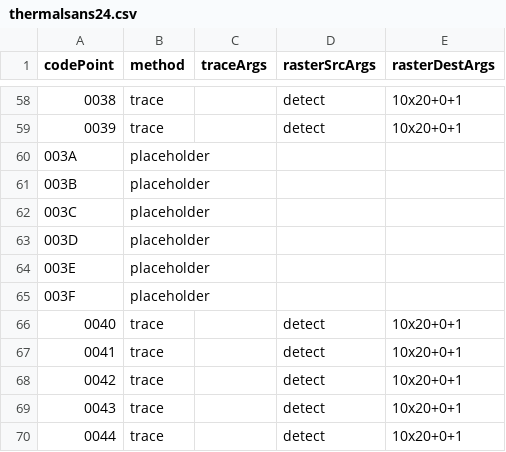
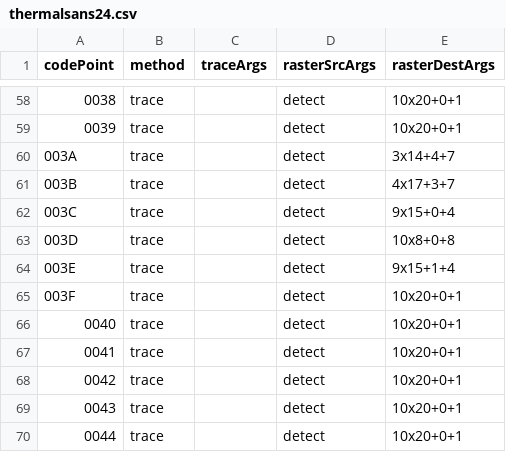
Before and after one commit to mike42/thermal-sans-mono, a CSV file: definitions/thermalsans24.csv, drawn as a sheet; only a part is shown, gaps mark what is left out; the diff covers the shown part only.

```diff
--- a/definitions/thermalsans24.csv
+++ b/definitions/thermalsans24.csv
@@ -59,8 +59,8 @@ codePoint,method,traceArgs,rasterSrcArgs,rasterDestArgs
 0039,trace,,detect,10x20+0+1
-003A,placeholder,,,
-003B,placeholder,,,
-003C,placeholder,,,
-003D,placeholder,,,
-003E,placeholder,,,
-003F,placeholder,,,
+003A,trace,,detect,3x14+4+7
+003B,trace,,detect,4x17+3+7
+003C,trace,,detect,9x15+0+4
+003D,trace,,detect,10x8+0+8
+003E,trace,,detect,9x15+1+4
+003F,trace,,detect,10x20+0+1
 0040,trace,,detect,10x20+0+1
```
Also changed, not shown: 153 edited cells elsewhere in this file, 1 other file.
